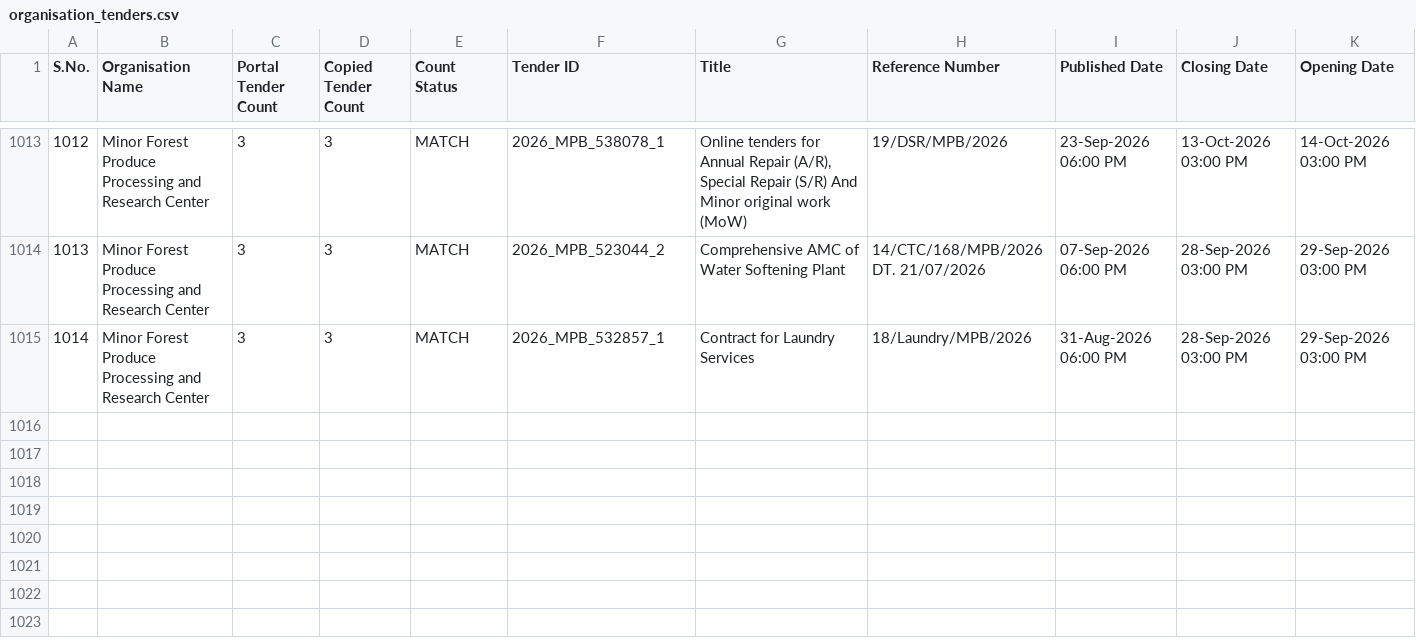
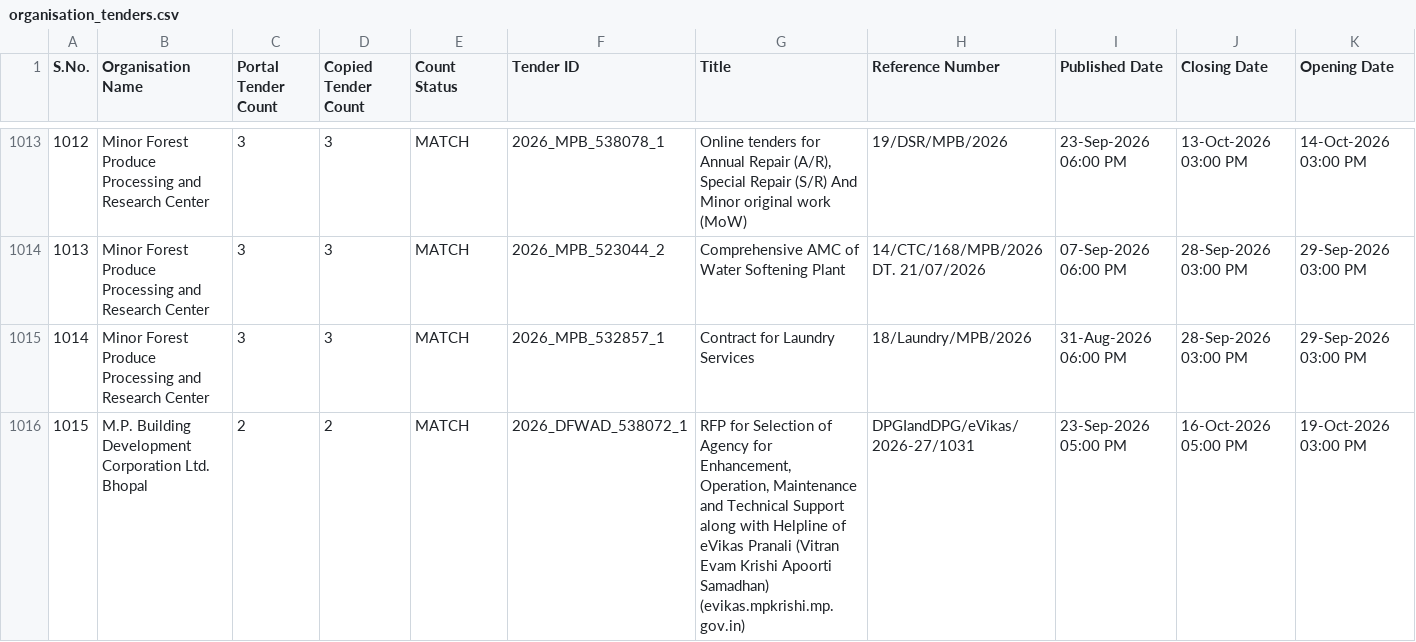
Before and after one commit to esign2015/mp-tenders, a CSV file: organisation_tenders.csv, drawn as a sheet; only a part is shown, gaps mark what is left out; rows hold the shown columns only; the diff covers the shown part only; the diff names each change by its address in the sheet, - before the commit and + after, or states it on an @@ line.

```diff
--- a/organisation_tenders.csv
+++ b/organisation_tenders.csv
+row 1016: 1015 | M.P. Building Development Corporation Ltd. Bhopal | 2 | 2 | MATCH | 2026_DFWAD_538072_1 | RFP for Selection of Agency for Enhancement, Operation, Maintenance and Technical Support along with Helpline of eVikas Pranali (Vitran Evam Krishi Apoorti Samadhan) (evikas.mpkrishi.mp.gov.in) | DPGIandDPG/eVikas/2026-27/1031 | 23-Sep-2026 05:00 PM | 16-Oct-2026 05:00 PM | 19-Oct-2026 03:00 PM
```
Also changed, not shown: 1 added row elsewhere in this file, 1 other file.
